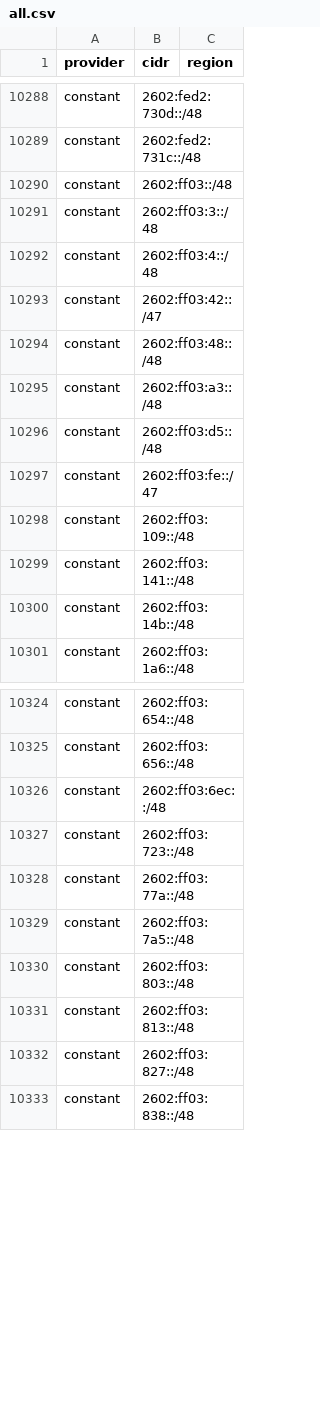
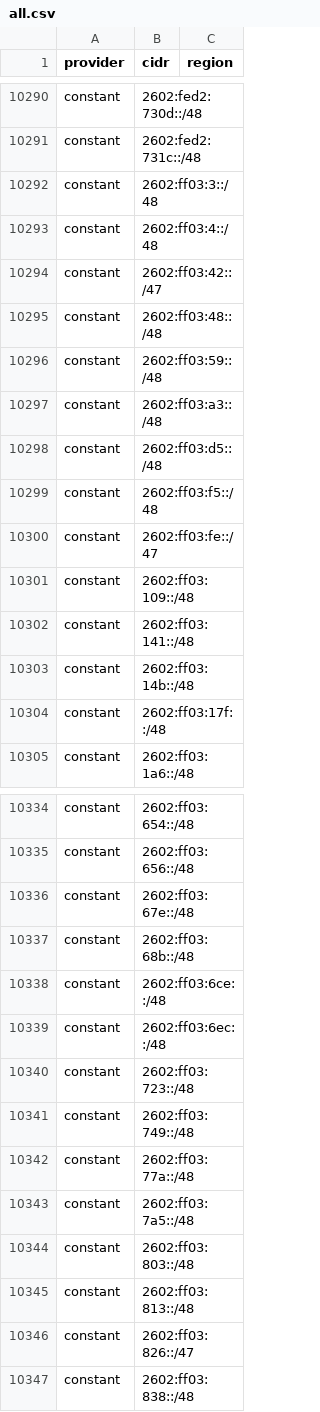
Before and after one commit to prettyleaf/cdn, a CSV file: all/all.csv, drawn as a sheet; only a part is shown, gaps mark what is left out; the diff covers the shown part only.

```diff
--- a/all/all.csv
+++ b/all/all.csv
@@ -10289,3 +10291,2 @@ constant,2602:fed2:730d::/48,
 constant,2602:fed2:731c::/48,
-constant,2602:ff03::/48,
 constant,2602:ff03:3::/48,
@@ -10294,4 +10295,6 @@ constant,2602:ff03:42::/47,
 constant,2602:ff03:48::/48,
+constant,2602:ff03:59::/48,
 constant,2602:ff03:a3::/48,
 constant,2602:ff03:d5::/48,
+constant,2602:ff03:f5::/48,
 constant,2602:ff03:fe::/47,
@@ -10300,2 +10303,3 @@ constant,2602:ff03:141::/48,
 constant,2602:ff03:14b::/48,
+constant,2602:ff03:17f::/48,
 constant,2602:ff03:1a6::/48,
@@ -10325,4 +10335,8 @@ constant,2602:ff03:654::/48,
 constant,2602:ff03:656::/48,
+constant,2602:ff03:67e::/48,
+constant,2602:ff03:68b::/48,
+constant,2602:ff03:6ce::/48,
 constant,2602:ff03:6ec::/48,
 constant,2602:ff03:723::/48,
+constant,2602:ff03:749::/48,
 constant,2602:ff03:77a::/48,
@@ -10331,3 +10345,3 @@ constant,2602:ff03:803::/48,
 constant,2602:ff03:813::/48,
-constant,2602:ff03:827::/48,
+constant,2602:ff03:826::/47,
 constant,2602:ff03:838::/48,
```
Also changed, not shown: 13 added rows and 1 removed row elsewhere in this file, 32 other files.
